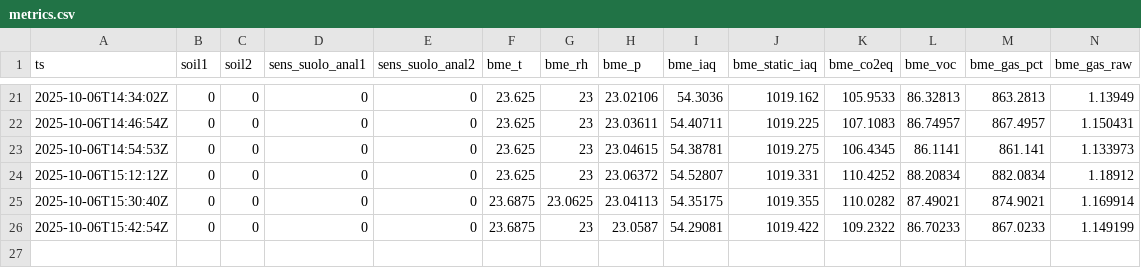
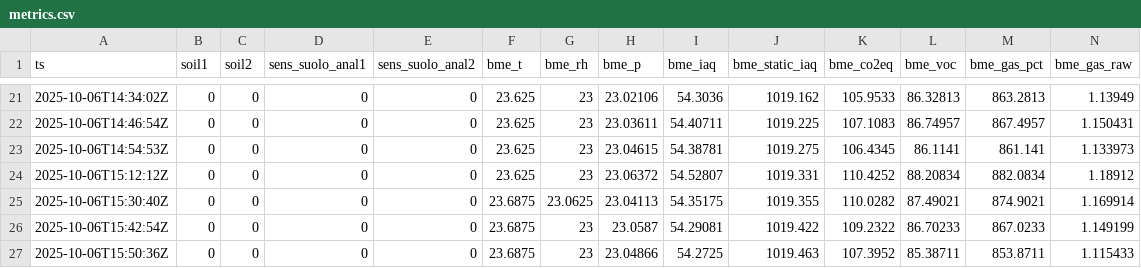
Before and after one commit to samuele9581/esp32-keepalive, a CSV file: states/metrics.csv, drawn as a sheet; only a part is shown, gaps mark what is left out; rows hold the shown columns only; the diff names each change by its address in the sheet, - before the commit and + after, or states it on an @@ line.

```diff
--- a/states/metrics.csv
+++ b/states/metrics.csv
+row 27: 2025-10-06T15:50:36Z | 0 | 0 | 0 | 0 | 23.6875 | 23 | 23.04866 | 54.2725 | 1019.463 | 107.3952 | 85.38711 | 853.8711 | 1.115433
```
Also changed, not shown: 1 other file.
